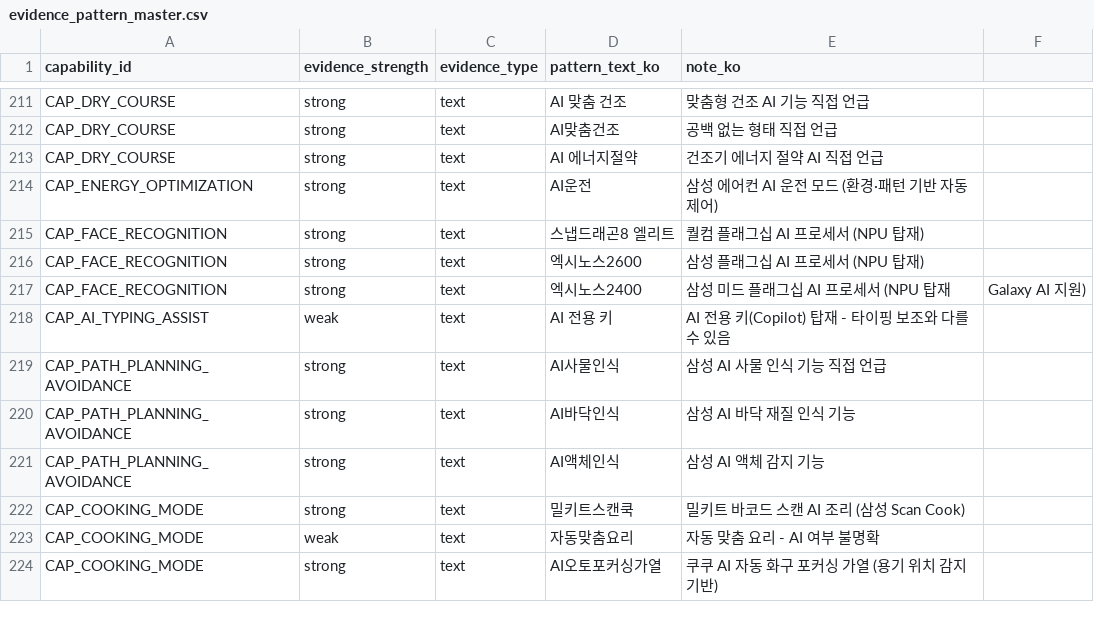
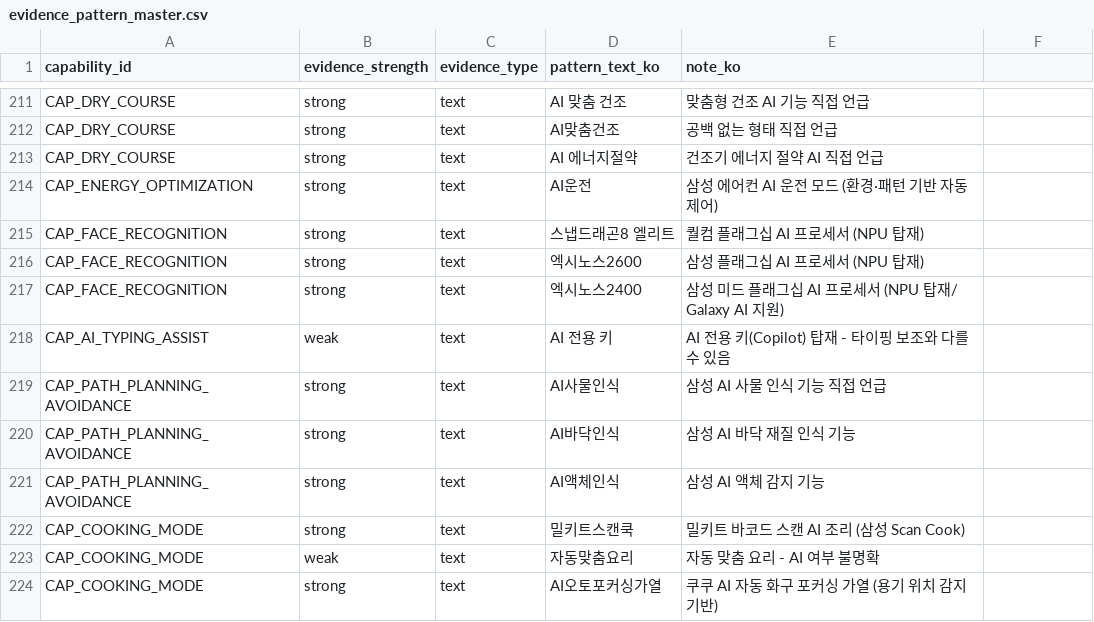
Before and after one commit to yejxjj/EASy, a CSV file: ontology/evidence_pattern_master.csv, drawn as a sheet; only a part is shown, gaps mark what is left out.

Commit message:
fix : 쉼표로 인한 에러

```diff
--- a/ontology/evidence_pattern_master.csv
+++ b/ontology/evidence_pattern_master.csv
@@ -216,3 +216,3 @@ CAP_FACE_RECOGNITION,strong,text,스냅드래곤8 엘리트,퀄컴 플래그십
 CAP_FACE_RECOGNITION,strong,text,엑시노스2600,삼성 플래그십 AI 프로세서 (NPU 탑재)
-CAP_FACE_RECOGNITION,strong,text,엑시노스2400,삼성 미드 플래그십 AI 프로세서 (NPU 탑재, Galaxy AI 지원)
+CAP_FACE_RECOGNITION,strong,text,엑시노스2400,삼성 미드 플래그십 AI 프로세서 (NPU 탑재/ Galaxy AI 지원)
 CAP_AI_TYPING_ASSIST,weak,text,AI 전용 키,AI 전용 키(Copilot) 탑재 - 타이핑 보조와 다를 수 있음
```
